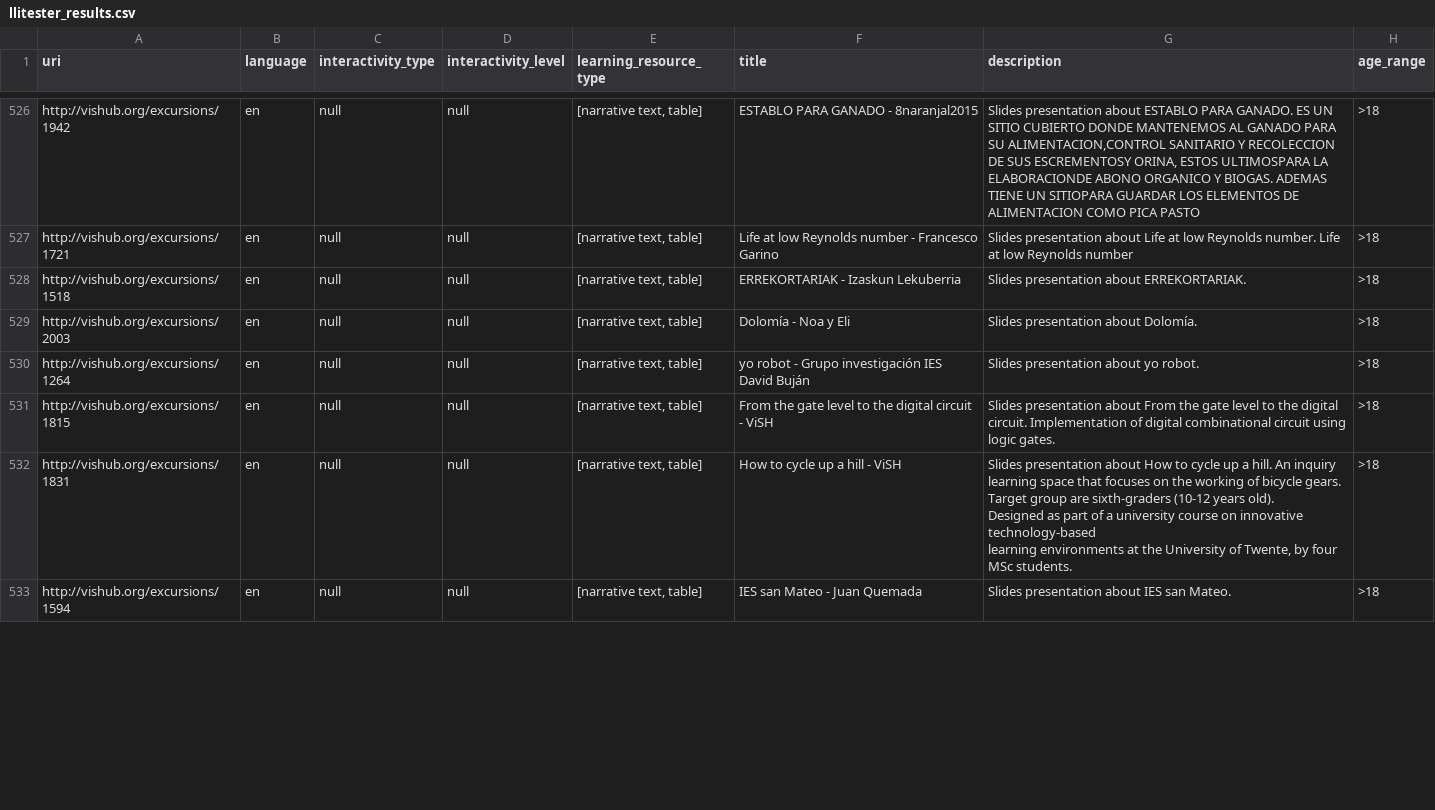
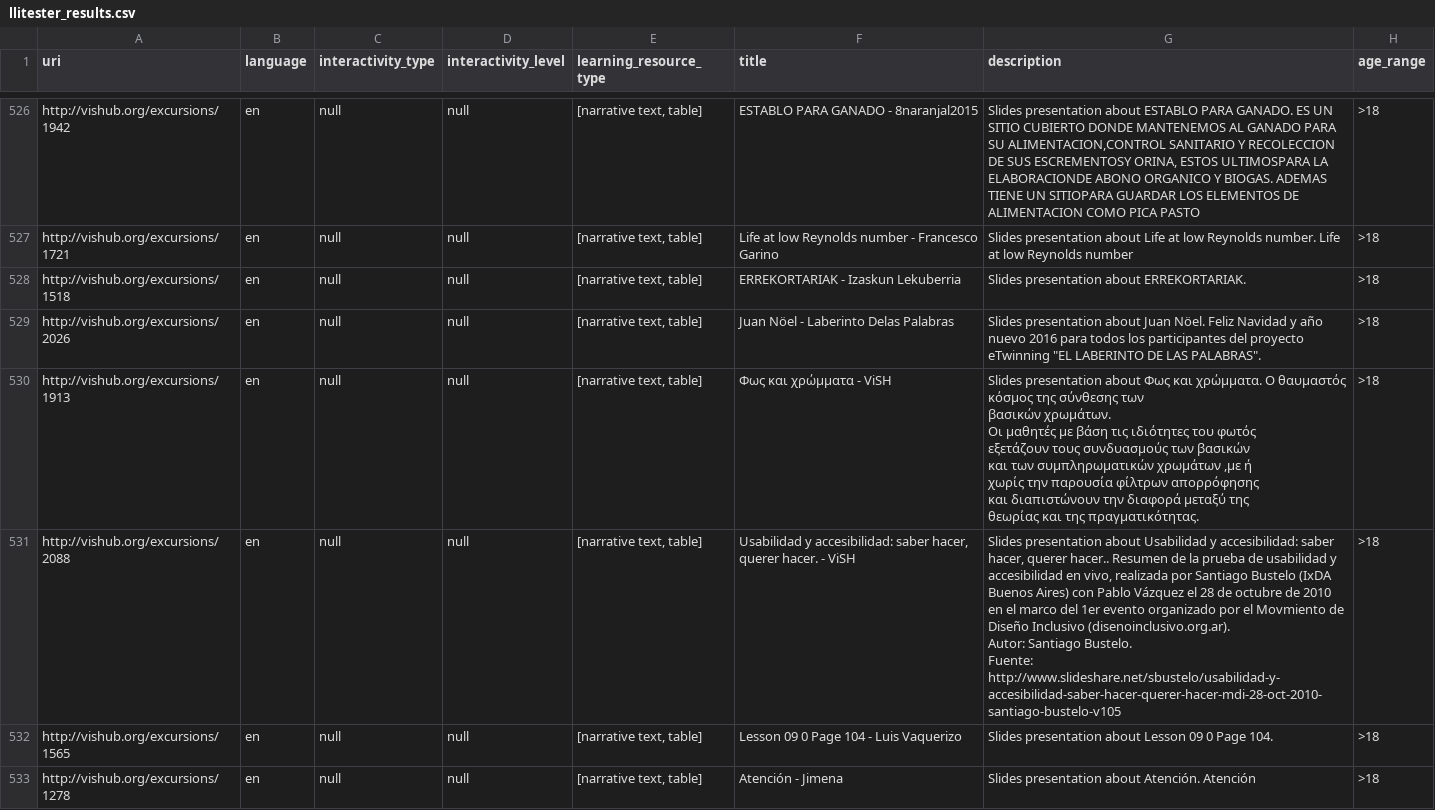
Before and after one commit to guinan/LOM, a CSV file: llitester_results.csv, drawn as a sheet; only a part is shown, gaps mark what is left out; the shorter side is filled out with more unchanged rows; ↵ is a line break in a cell; the diff covers the shown part only; the diff names each change by its address in the sheet, - before the commit and + after, or states it on an @@ line.

```diff
--- a/llitester_results.csv
+++ b/llitester_results.csv
+row 529: http://vishub.org/excursions/2026 | en | null | null | [narrative text, table] | Juan Nöel - Laberinto Delas Palabras | Slides presentation about Juan Nöel. Feliz Navidad y año nuevo 2016 para todos los participantes del proyecto eTwinning "EL LABERINTO DE LAS PALABRAS". | >18
+row 530: http://vishub.org/excursions/1913 | en | null | null | [narrative text, table] | Φως και χρώμματα - ViSH | Slides presentation about Φως και χρώμματα. Ο θαυμαστός κόσμος της σύνθεσης των ↵ βασικών χρωμάτων. ↵ Οι μαθητές με βάση τις ιδιότητες του φωτός ↵ εξετάζουν τους συνδυασμούς των βασικών ↵ και των συμπληρωματικών χρωμάτων ,με ή ↵ χωρίς την παρουσία φίλτρων απορρόφησης ↵ και διαπιστώνουν την διαφορά μεταξύ της ↵ θεωρίας και της πραγματικότητας. | >18
+row 531: http://vishub.org/excursions/2088 | en | null | null | [narrative text, table] | Usabilidad y accesibilidad: saber hacer, querer hacer. - ViSH | Slides presentation about Usabilidad y accesibilidad: saber hacer, querer hacer.. Resumen de la prueba de usabilidad y accesibilidad en vivo, realizada por Santiago Bustelo (IxDA Buenos Aires) con Pablo Vázquez el 28 de octubre de 2010 en el marco del 1er evento organizado por el Movmiento de Diseño Inclusivo (disenoinclusivo.org.ar). ↵ Autor: Santiago Bustelo. ↵ Fuente: http://www.slideshare.net/sbustelo/usabilidad-y-accesibilidad-saber-hacer-querer-hacer-mdi-28-oct-2010-santiago-bustelo-v105 | >18
+row 532: http://vishub.org/excursions/1565 | en | null | null | [narrative text, table] | Lesson 09 0 Page 104 - Luis Vaquerizo | Slides presentation about Lesson 09 0 Page 104. | >18
+row 533: http://vishub.org/excursions/1278 | en | null | null | [narrative text, table] | Atención - Jimena | Slides presentation about Atención. Atención | >18
```
Also changed, not shown: 5 added rows and 55 edited cells elsewhere in this file, 1 other file.
